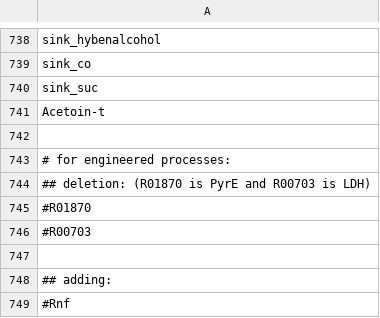
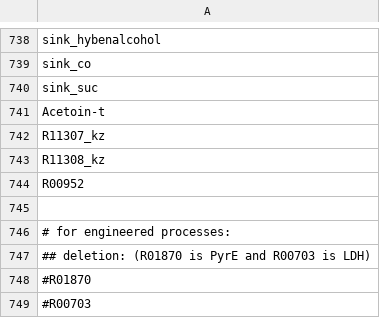
Before and after one commit to zhanglab/GEM-iCbes, a TSV file: New_Cbes_GEM/model_def.tsv, drawn as a sheet; only a part is shown, gaps mark what is left out; the shorter side is filled out with more unchanged rows.

```diff
--- a/New_Cbes_GEM/model_def.tsv
+++ b/New_Cbes_GEM/model_def.tsv
@@ -741,2 +741,5 @@ sink_suc
 Acetoin-t
+R11307_kz
+R11308_kz
+R00952
 
```
Also changed, not shown: New_Cbes_GEM/Cbes_associations.tsv, 5 other files.
